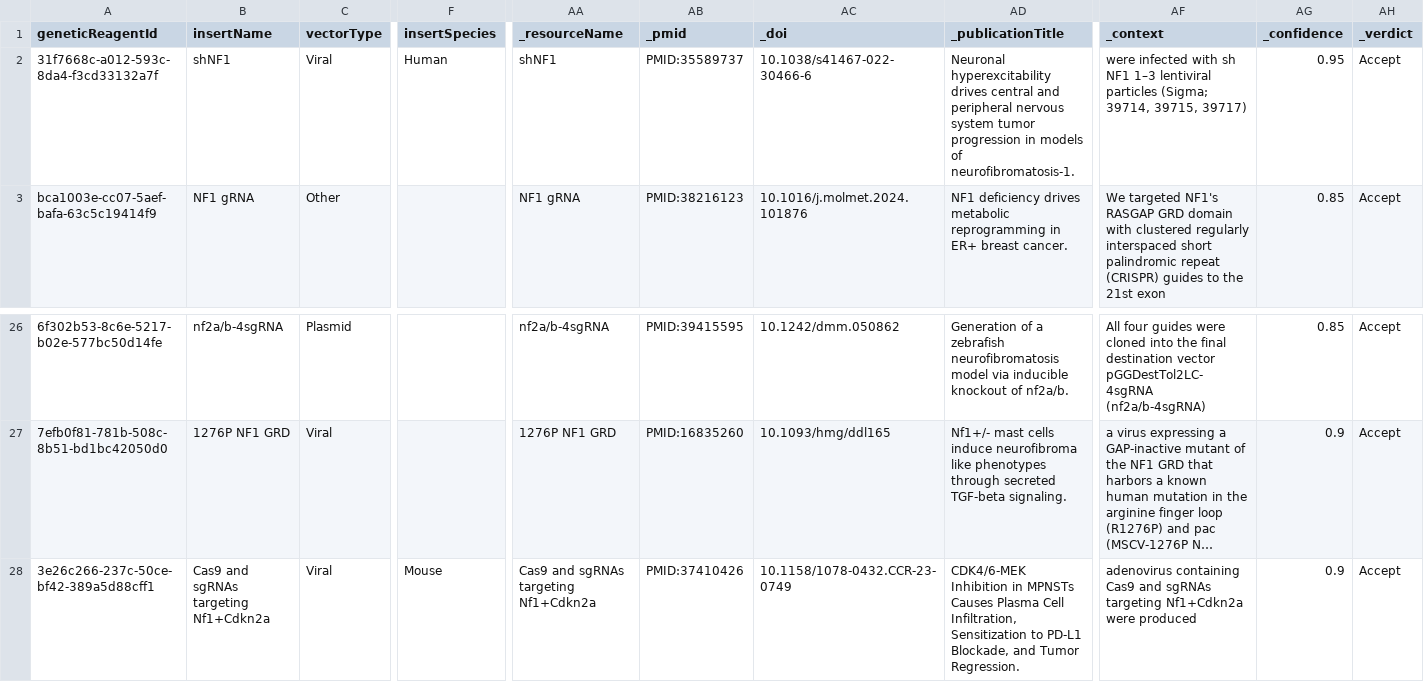
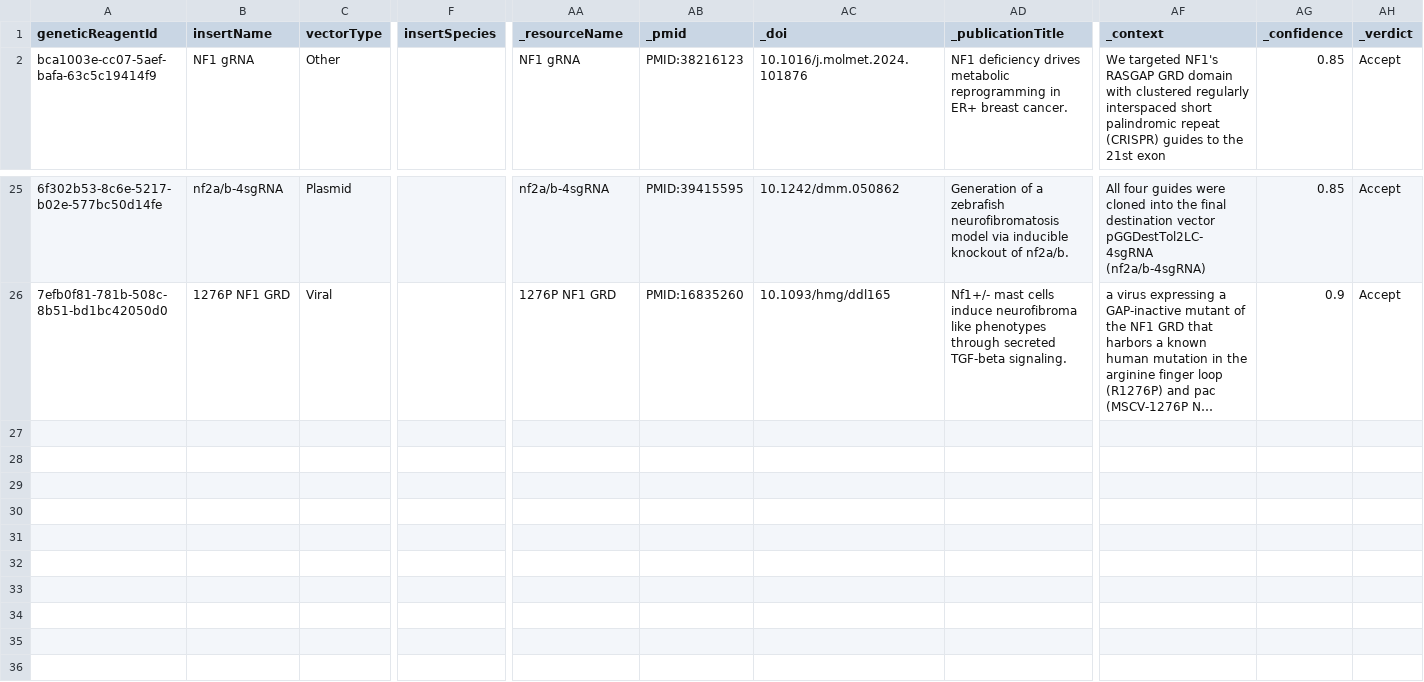
Before and after one commit to nf-osi/nf-research-tools-schema, a CSV file: tool_coverage/outputs/VALIDATED_genetic_reagents.csv, drawn as a sheet; only a part is shown, gaps mark what is left out; long unchanged cells end in …; rows hold the shown columns only; the diff names each change by its address in the sheet, - before the commit and + after, or states it on an @@ line.

```diff
--- a/tool_coverage/outputs/VALIDATED_genetic_reagents.csv
+++ b/tool_coverage/outputs/VALIDATED_genetic_reagents.csv
-row 2: 31f7668c-a012-593c-8da4-f3cd33132a7f | shNF1 | Viral | Human | shNF1 | PMID:35589737 | 10.1038/s41467-022-30466-6 | Neuronal hyperexcitability drives central and peripheral nervous system tumor progression in models of neurofibromatosis-1. | were infected with sh NF1 1–3 lentiviral particles (Sigma; 39714, 39715, 39717) | 0.95 | Accept
-row 28: 3e26c266-237c-50ce-bf42-389a5d88cff1 | Cas9 and sgRNAs targeting Nf1+Cdkn2a | Viral | Mouse | Cas9 and sgRNAs targeting Nf1+Cdkn2a | PMID:37410426 | 10.1158/1078-0432.CCR-23-0749 | CDK4/6-MEK Inhibition in MPNSTs Causes Plasma Cell Infiltration, Sensitization to PD-L1 Blockade, and Tumor Regression. | adenovirus containing Cas9 and sgRNAs targeting Nf1+Cdkn2a were produced | 0.9 | Accept
```
Also changed, not shown: tool_coverage/outputs/VALIDATED_patient_derived_models.csv, 14 other files.
